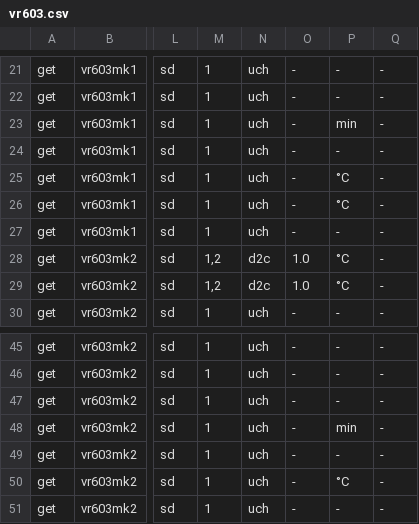
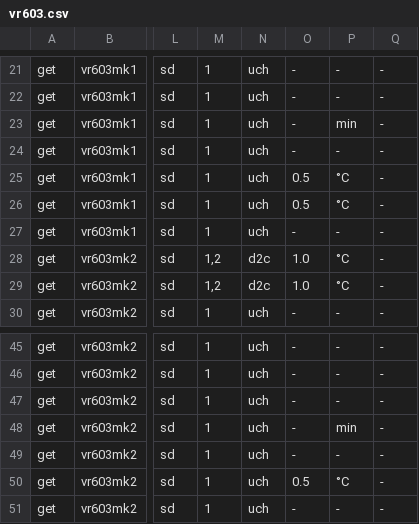
Before and after one commit to john30/ebusd, a CSV file: contrib/etc/ebus-daemon/vaillant/vr603.csv, drawn as a sheet; only a part is shown, gaps mark what is left out; the diff covers the shown part only; the diff names each change by its address in the sheet, - before the commit and + after, or states it on an @@ line.

```diff
--- a/contrib/etc/ebus-daemon/vaillant/vr603.csv
+++ b/contrib/etc/ebus-daemon/vaillant/vr603.csv
-O25:O26: -
+O25:O26: 0.5
-O50: -
+O50: 0.5
```
Also changed, not shown: 12 edited cells elsewhere in this file, 2 other files.
